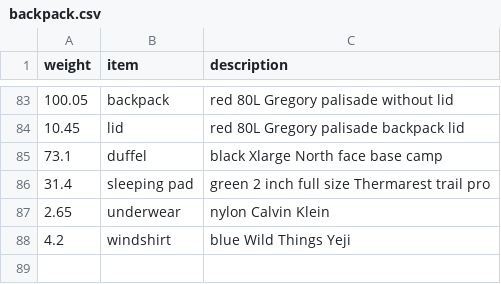
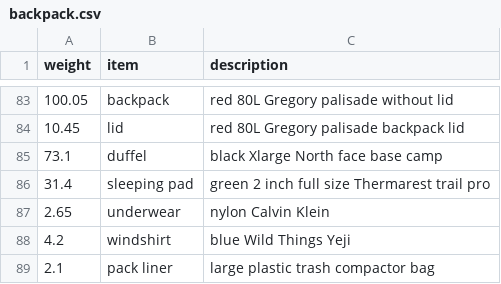
Before and after one commit to clarkfitzg/junkyard, a CSV file: backpack.csv, drawn as a sheet; only a part is shown, gaps mark what is left out.

Commit message:
more stuff on backpack

```diff
--- a/backpack.csv
+++ b/backpack.csv
@@ -88 +88,2 @@ weight, item, description
 4.2, windshirt, blue Wild Things Yeji
+2.1, pack liner, large plastic trash compactor bag
```
